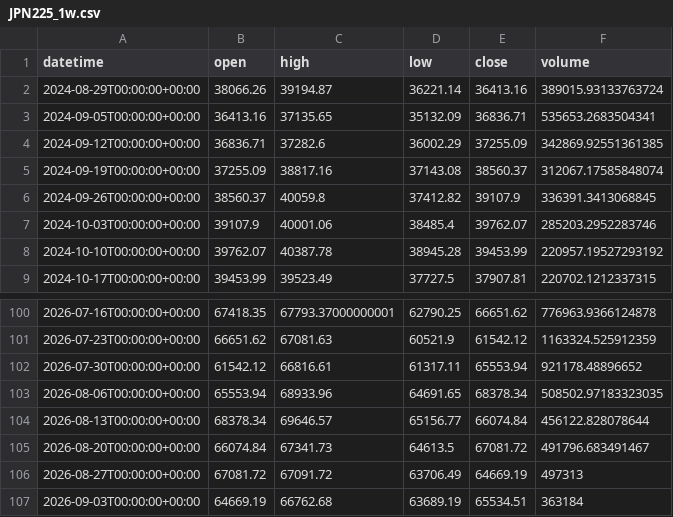
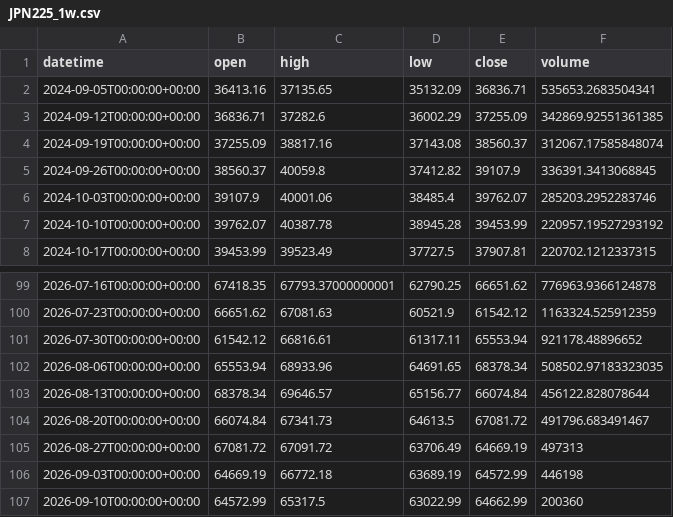
Before and after one commit to getdata-finance/jpn225-1w-ohlcv-index-historical-data, a CSV file: JPN225_1w.csv, drawn as a sheet; only a part is shown, gaps mark what is left out.

```diff
--- a/JPN225_1w.csv
+++ b/JPN225_1w.csv
@@ -1,3 +1,2 @@
 datetime,open,high,low,close,volume
-2024-08-29T00:00:00+00:00,38066.26,39194.87,36221.14,36413.16,389015.93133763724
 2024-09-05T00:00:00+00:00,36413.16,37135.65,35132.09,36836.71,535653.2683504341
@@ -106,2 +105,3 @@ datetime,open,high,low,close,volume
 2026-08-27T00:00:00+00:00,67081.72,67091.72,63706.49,64669.19,497313
-2026-09-03T00:00:00+00:00,64669.19,66762.68,63689.19,65534.51,363184
+2026-09-03T00:00:00+00:00,64669.19,66772.18,63689.19,64572.99,446198
+2026-09-10T00:00:00+00:00,64572.99,65317.5,63022.99,64662.99,200360
```
Also changed, not shown: 1 other file.
